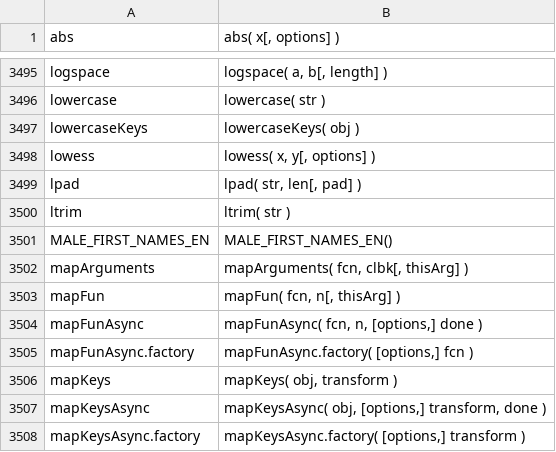
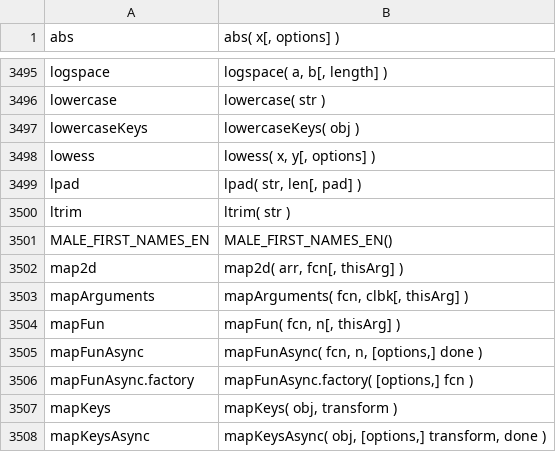
Before and after one commit to stdlib-js/repl-signature, a CSV file: data/data.csv, drawn as a sheet; only a part is shown, gaps mark what is left out; the shorter side is filled out with more unchanged rows.

```diff
--- a/data/data.csv
+++ b/data/data.csv
@@ -3501,2 +3501,3 @@ ltrim,"ltrim( str )"
 MALE_FIRST_NAMES_EN,"MALE_FIRST_NAMES_EN()"
+map2d,"map2d( arr, fcn[, thisArg] )"
 mapArguments,"mapArguments( fcn, clbk[, thisArg] )"
```
Also changed, not shown: 1 other file.
